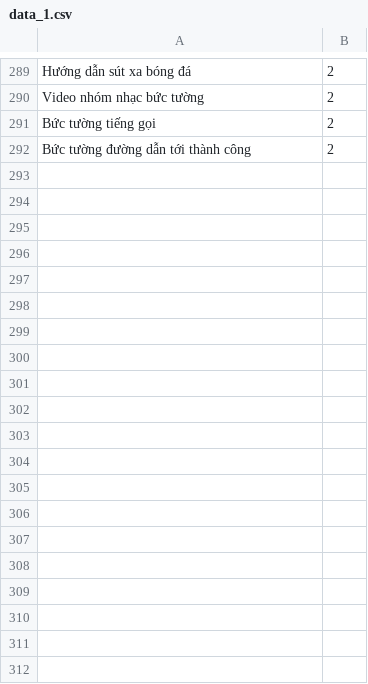
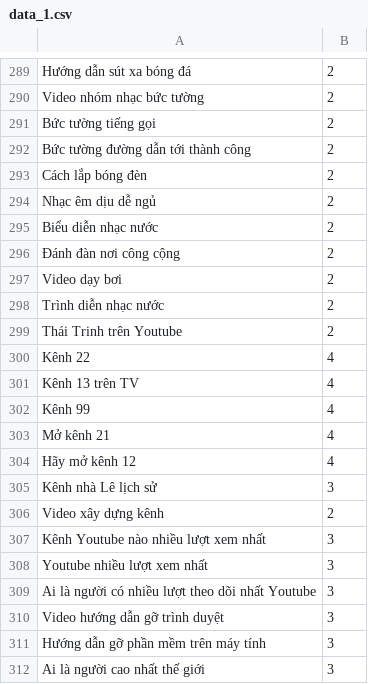
Before and after one commit to thangbook94/servercommand, a CSV file: data_1.csv, drawn as a sheet; only a part is shown, gaps mark what is left out; the diff covers the shown part only; the diff names each change by its address in the sheet, - before the commit and + after, or states it on an @@ line.

Commit message:
add data

```diff
--- a/data_1.csv
+++ b/data_1.csv
+row 293: Cách lắp bóng đèn | 2
+row 294: Nhạc êm dịu dễ ngủ | 2
+row 295: Biểu diễn nhạc nước | 2
+row 296: Đánh đàn nơi công cộng | 2
+row 297: Video dạy bơi | 2
+row 298: Trình diễn nhạc nước | 2
+row 299: Thái Trinh trên Youtube | 2
+row 300: Kênh 22 | 4
+row 301: Kênh 13 trên TV | 4
+row 302: Kênh 99 | 4
+row 303: Mở kênh 21 | 4
+row 304: Hãy mở kênh 12 | 4
+row 305: Kênh nhà Lê lịch sử | 3
+row 306: Video xây dựng kênh | 2
+row 307: Kênh Youtube nào nhiều lượt xem nhất | 3
+row 308: Youtube nhiều lượt xem nhất | 3
+row 309: Ai là người có nhiều lượt theo dõi nhất Youtube | 3
+row 310: Video hướng dẫn gỡ trình duyệt | 3
+row 311: Hướng dẫn gỡ phần mềm trên máy tính | 3
+row 312: Ai là người cao nhất thế giới | 3
```
Also changed, not shown: 14 added rows elsewhere in this file, 2 other files.
